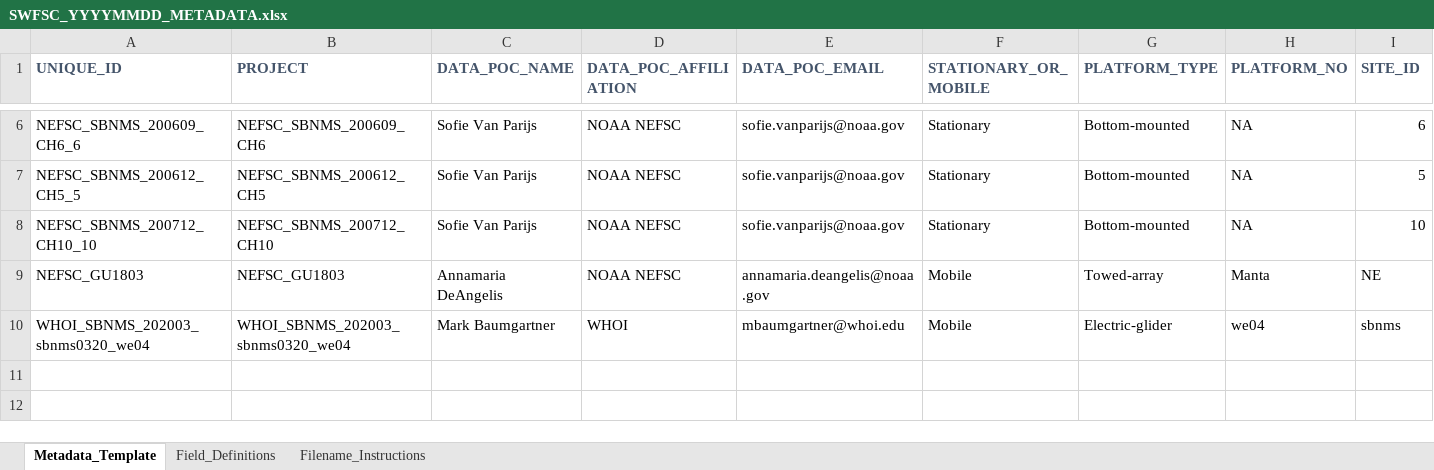
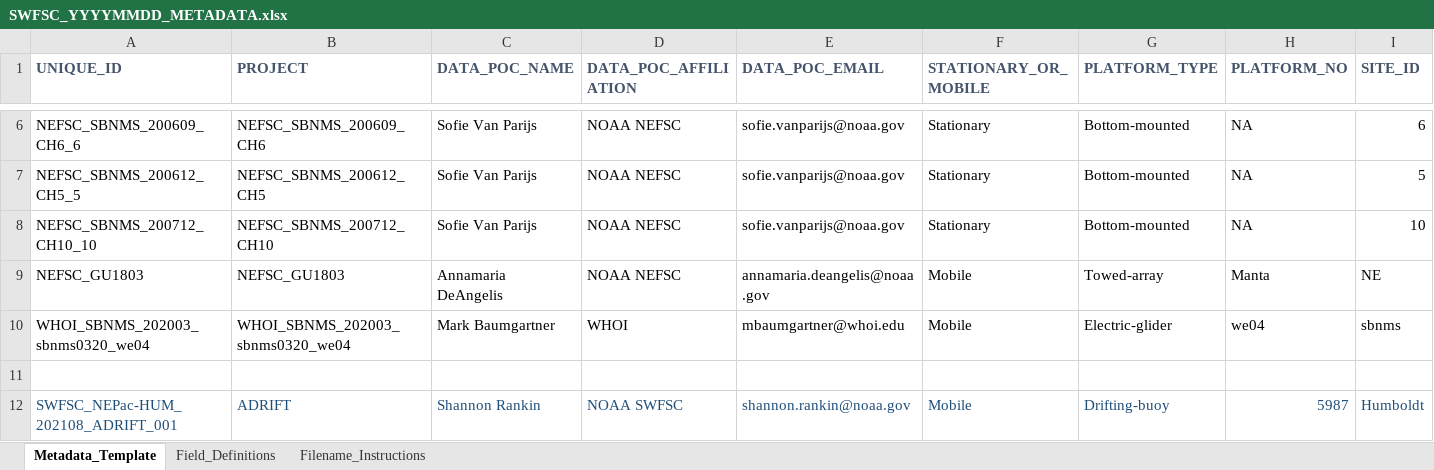
Before and after one commit to Kourtney-Burger/ADRIFT-PACM, an Excel workbook: PACM Templates/SWFSC_YYYYMMDD_METADATA.xlsx, sheet Metadata_Template, drawn as a sheet; only a part is shown, gaps mark what is left out; values as stored, in another font and other column widths than the file's, no borders; rows hold the shown columns only; the diff names each change by its address in the sheet, - before the commit and + after, or states it on an @@ line.

Commit message:
Updated metadata and detection scripts
corrected working directory in metadata and worked on cleaning detections for PACM

```diff
--- a/PACM Templates/SWFSC_YYYYMMDD_METADATA.xlsx (sheet Metadata_Template)
+++ b/PACM Templates/SWFSC_YYYYMMDD_METADATA.xlsx (sheet Metadata_Template)
+row 11: (empty)
+row 12: SWFSC_NEPac-HUM_202108_ADRIFT_001 | ADRIFT | Shannon Rankin | NOAA SWFSC | shannon.rankin@noaa.gov | Mobile | Drifting-buoy | 5987 | Humboldt
```
Also changed, not shown: 2 other files.
